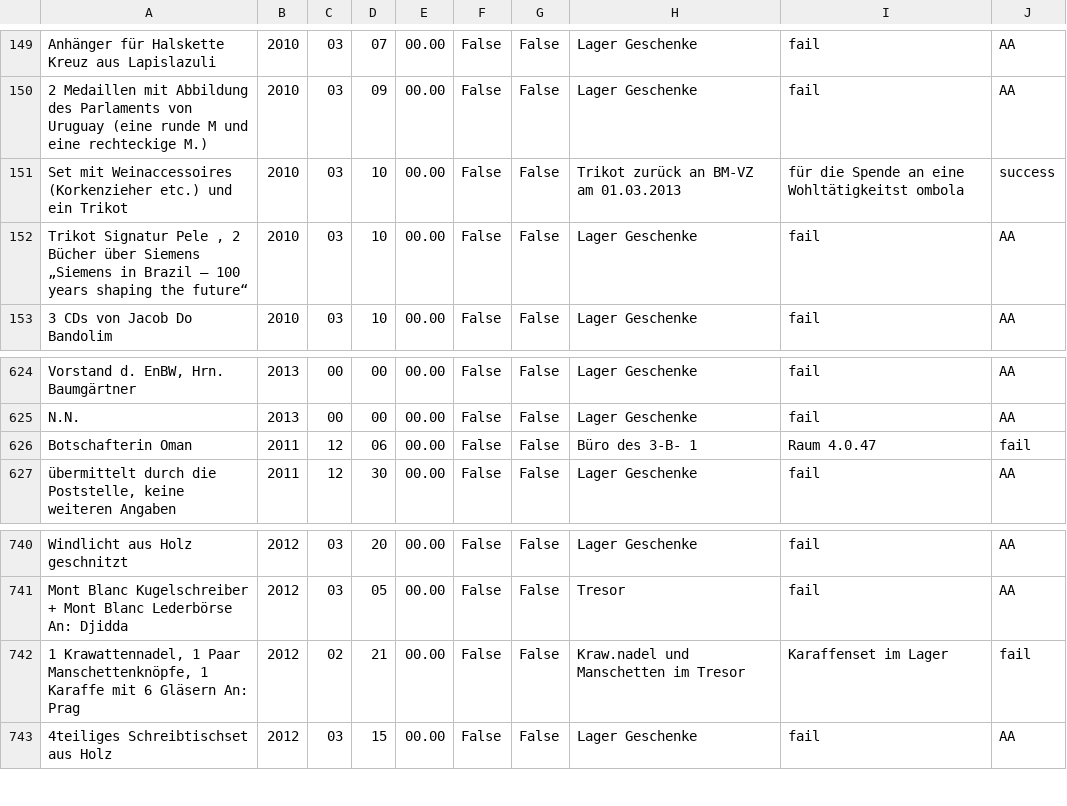
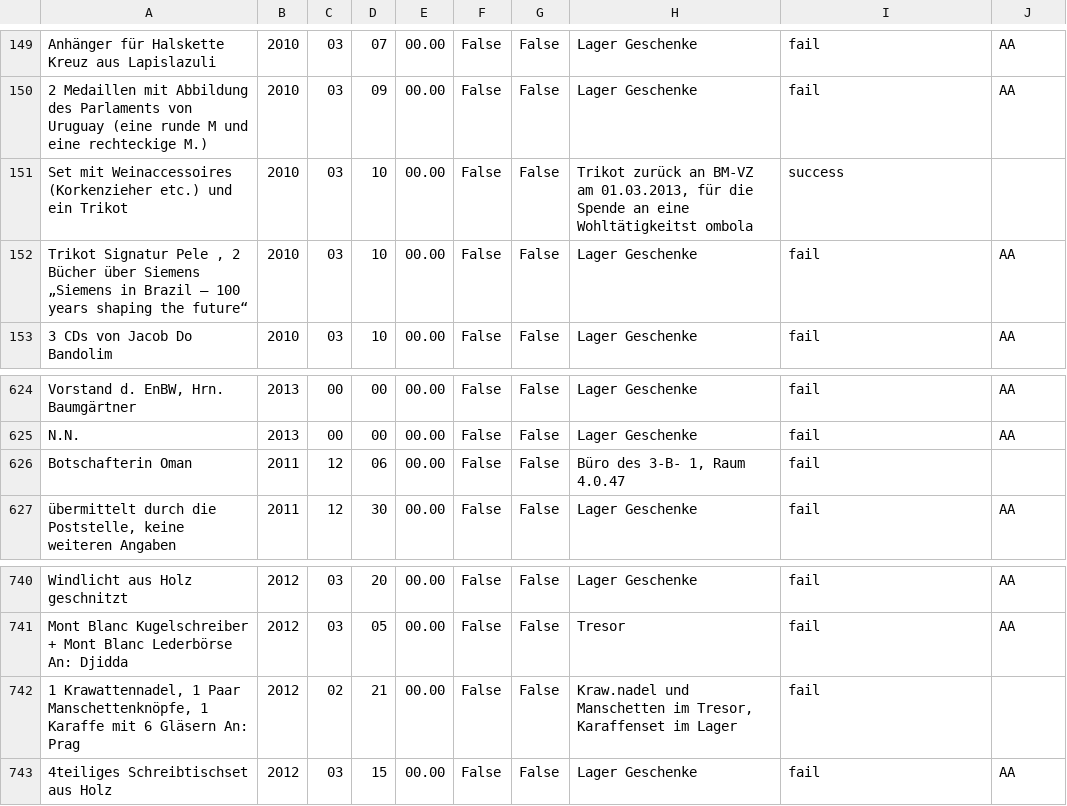
Before and after one commit to catcosmo/geschenkeliste, a CSV file: data/quoteKilled/aa13.csv, drawn as a sheet; only a part is shown, gaps mark what is left out; the diff names each change by its address in the sheet, - before the commit and + after, or states it on an @@ line.

```diff
--- a/data/quoteKilled/aa13.csv
+++ b/data/quoteKilled/aa13.csv
-H151: …BM-VZ am 01.03.2013
+H151: …BM-VZ am 01.03.2013, für die Spende an eine Wohltätigkeitst ombola
-I151: für die Spende an eine Wohltätigkeitst ombola
+I151: success
-J151: success
+J151: (empty)
-H626: Büro des 3-B- 1
+H626: Büro des 3-B- 1, Raum 4.0.47
-I626: Raum 4.0.47
+I626: fail
-J626: fail
+J626: (empty)
-H742: …Manschetten im Tresor
+H742: …Manschetten im Tresor, Karaffenset im Lager
-I742: Karaffenset im Lager
+I742: fail
-J742: fail
+J742: (empty)
```
Also changed, not shown: 3 other files.
